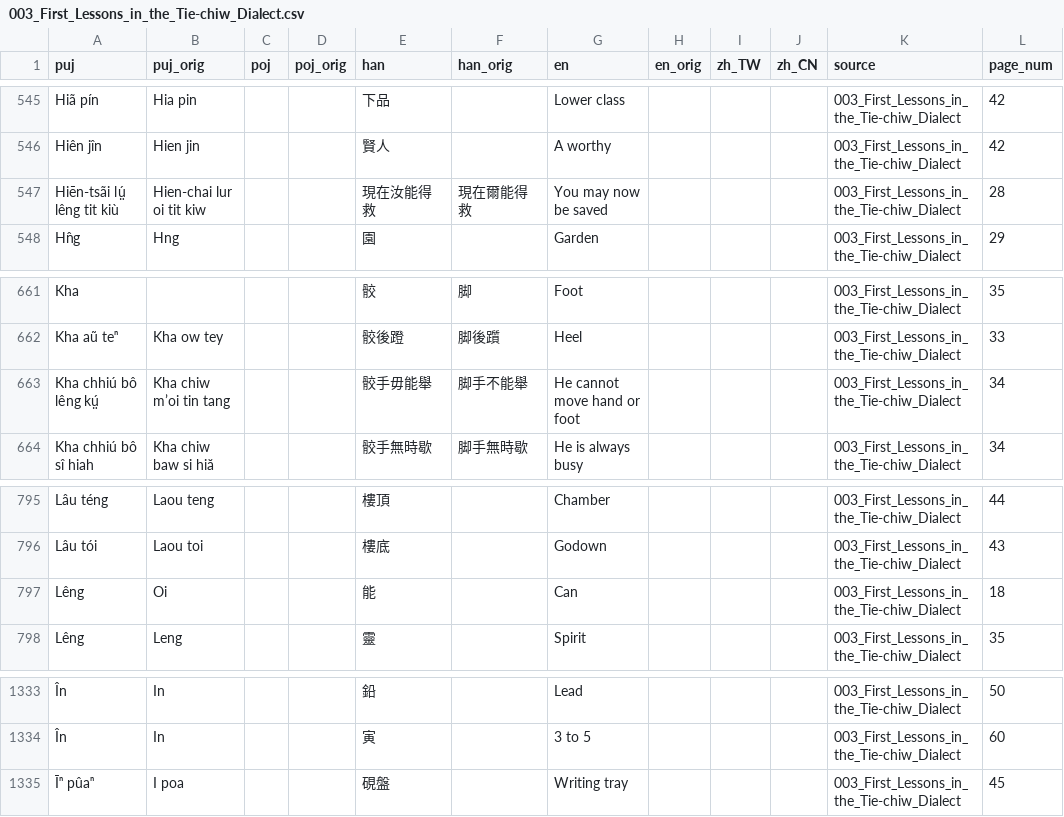
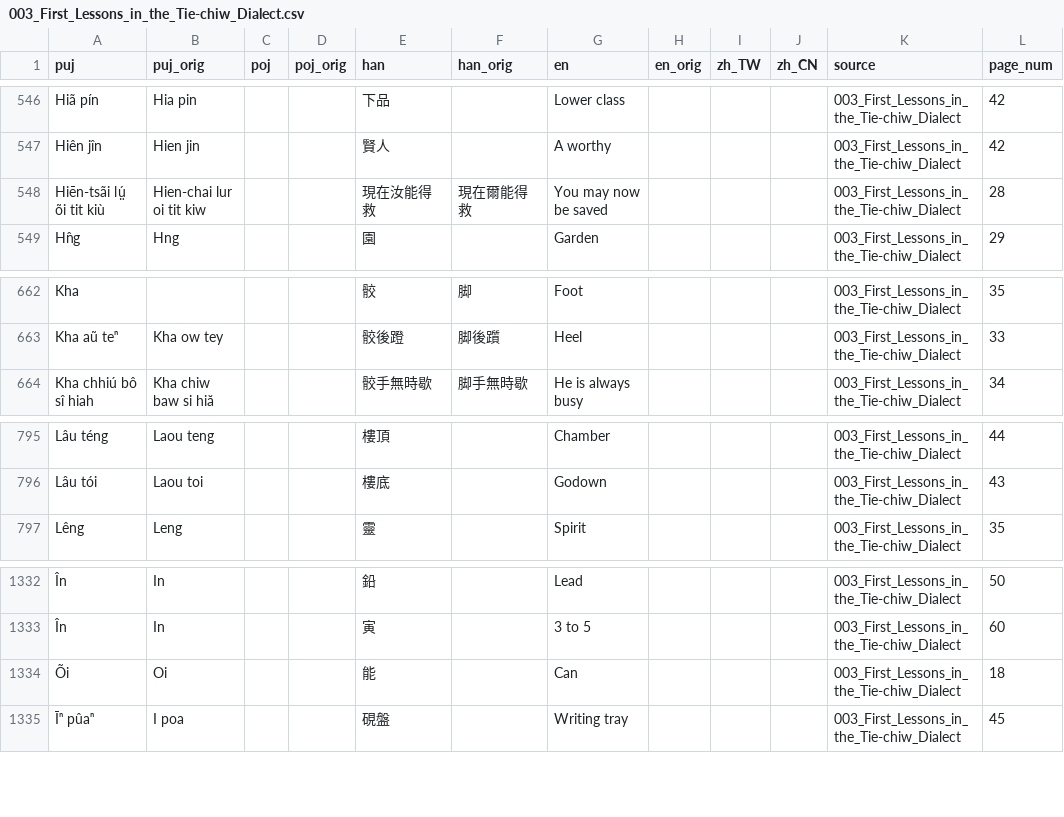
Before and after one commit to hokkien-writing/dataset, a CSV file: export/books/003_First_Lessons_in_the_Tie-chiw_Dialect.csv, drawn as a sheet; only a part is shown, gaps mark what is left out; removed rows and columns are numbered as before the commit, all else as after; the diff covers the shown part only; the diff names each change by its address in the sheet, - before the commit and + after, or states it on an @@ line.

```diff
--- a/export/books/003_First_Lessons_in_the_Tie-chiw_Dialect.csv
+++ b/export/books/003_First_Lessons_in_the_Tie-chiw_Dialect.csv
-A548 (puj): Hiēn-tsãi lṳ́ lêng tit kiù
+A548 (puj): Hiēn-tsãi lṳ́ õi tit kiù
-row 663: Kha chhiú bô lêng kṳ́ | Kha chiw mʼoi tin tang |  |  | 骹手毋能舉 | 脚手不能舉 | He cannot move hand or foot |  |  |  | 003_First_Lessons_in_the_Tie-chiw_Dialect | 34
-row 797: Lêng | Oi |  |  | 能 |  | Can |  |  |  | 003_First_Lessons_in_the_Tie-chiw_Dialect | 18
+row 1334: Õi | Oi |  |  | 能 |  | Can |  |  |  | 003_First_Lessons_in_the_Tie-chiw_Dialect | 18
```
Also changed, not shown: 7 added rows and 6 removed rows elsewhere in this file, 1 other file.
